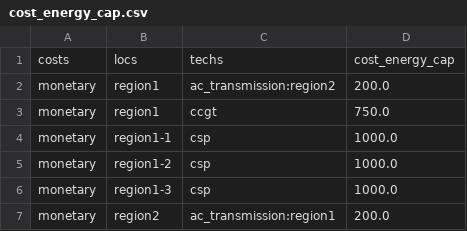
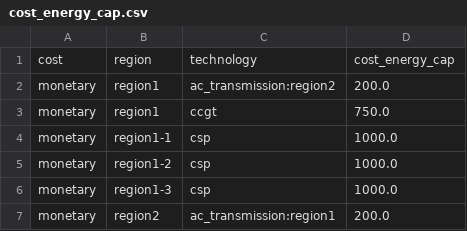
Before and after one commit to sentinel-energy/friendly_data, a CSV file: testing/files/mini-ex/inputs/cost_energy_cap.csv, drawn as a sheet.

```diff
--- a/testing/files/mini-ex/inputs/cost_energy_cap.csv
+++ b/testing/files/mini-ex/inputs/cost_energy_cap.csv
@@ -1,2 +1,2 @@
-costs,locs,techs,cost_energy_cap
+cost,region,technology,cost_energy_cap
 monetary,region1,ac_transmission:region2,200.0
```
Also changed, not shown: testing/files/mini-ex/inputs/description.csv, testing/files/mini-ex/inputs/energy_eff.csv, 18 other files.
